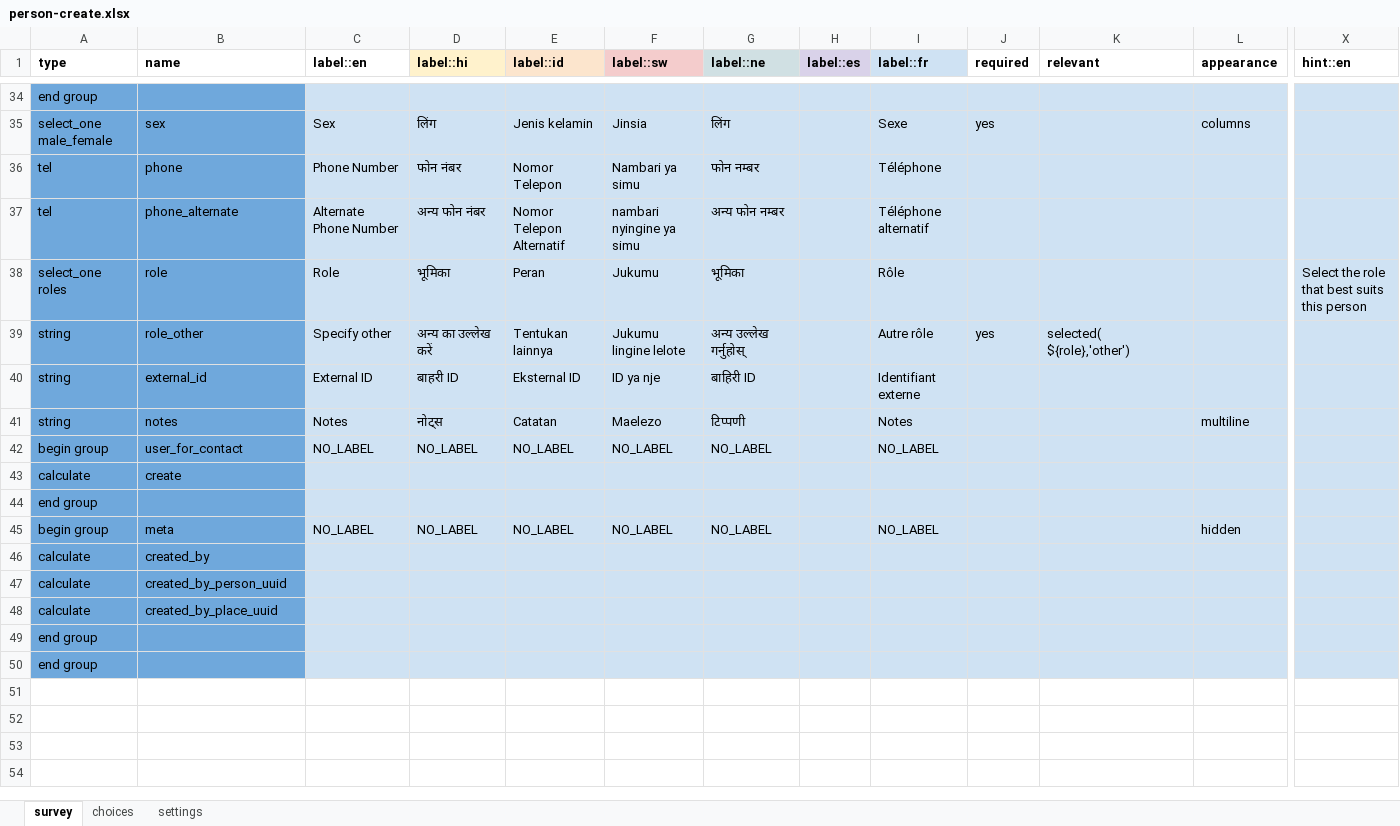
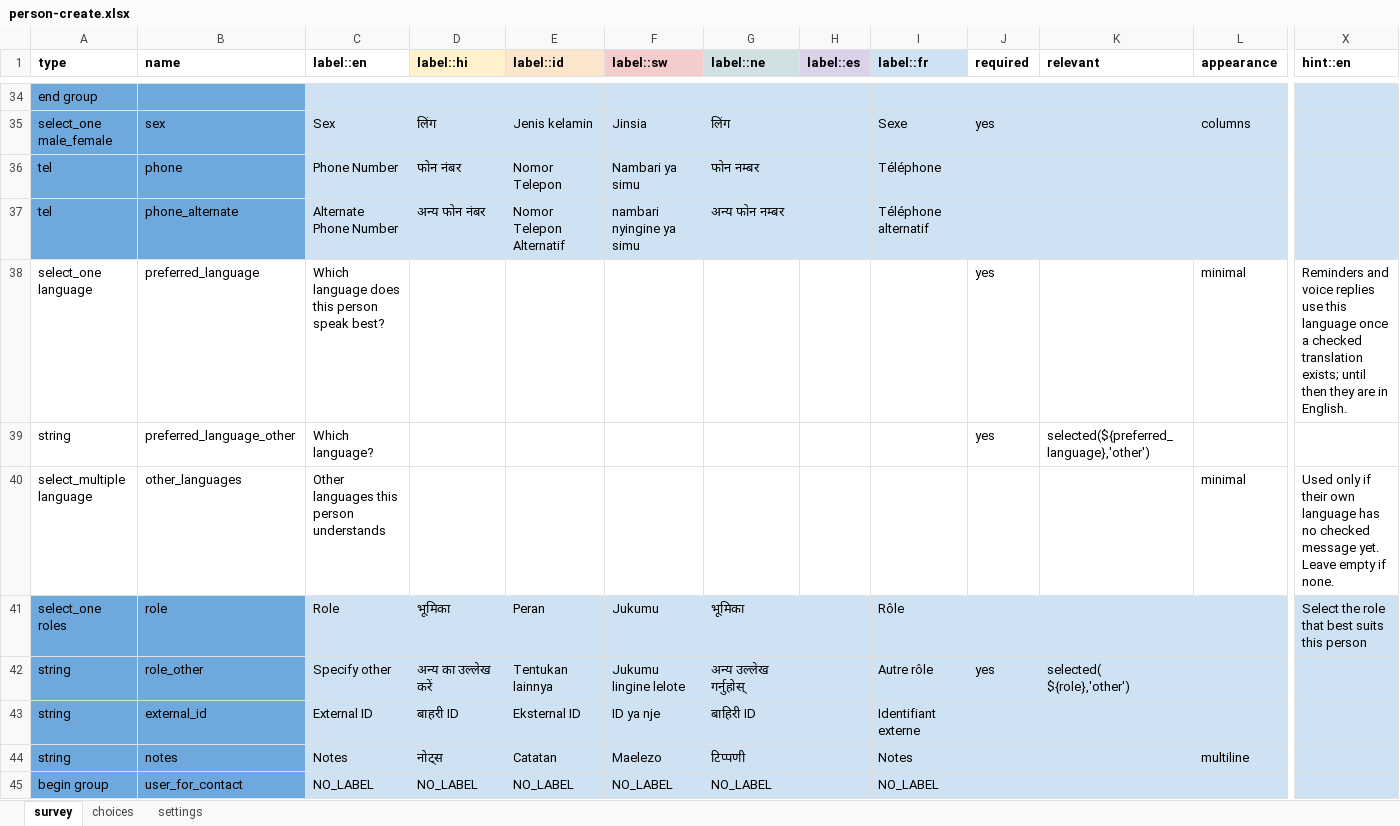
Before and after one commit to ZziemWellu/northern-health-platform, an Excel workbook: cht-app/forms/contact/person-create.xlsx, sheet survey, drawn as a sheet; only a part is shown, gaps mark what is left out; the shorter side is filled out with more unchanged rows; values as stored, in another font and other column widths than the file's, no borders; rows hold the shown columns only; the diff names each change by its address in the sheet, - before the commit and + after, or states it on an @@ line.

```diff
--- a/cht-app/forms/contact/person-create.xlsx (sheet survey)
+++ b/cht-app/forms/contact/person-create.xlsx (sheet survey)
+row 38: select_one language | preferred_language | Which language does this person speak best? |  |  |  |  |  |  | yes |  | minimal | Reminders and voice replies use this language once a checked translation exists; until then they are in English.
+row 39: string | preferred_language_other | Which language? |  |  |  |  |  |  | yes | selected(${preferred_language},'other')
+row 40: select_multiple language | other_languages | Other languages this person understands |  |  |  |  |  |  |  |  | minimal | Used only if their own language has no checked message yet. Leave empty if none.
```
Also changed, not shown: sheet choices, sheet settings, cht-app/forms/app/voice_question.xlsx, cht-app/forms/contact/person-edit.xlsx, 41 other files.
